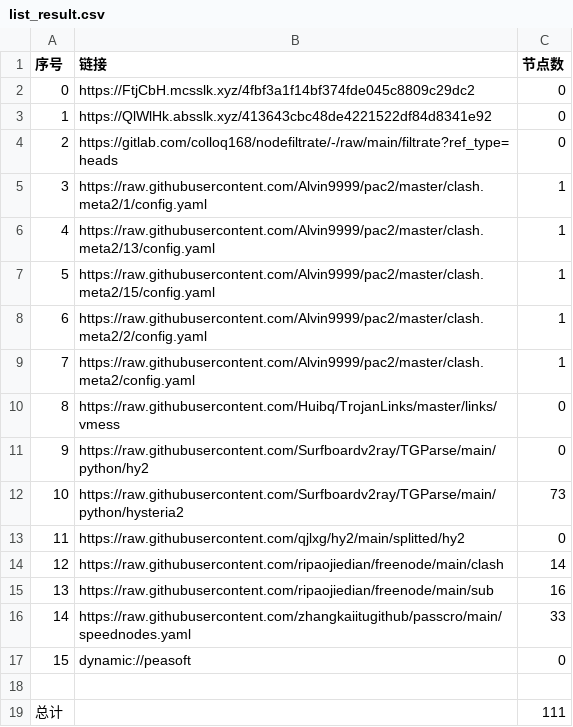
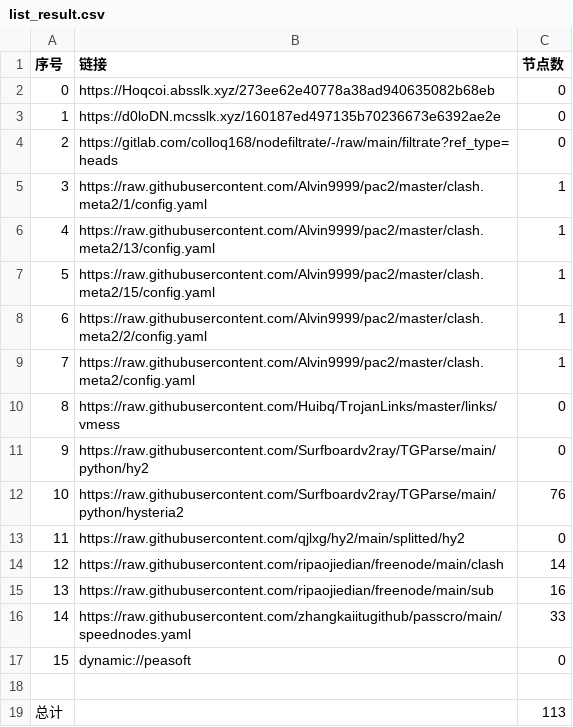
Before and after one commit to haygcao/NoMoreWalls, a CSV file: list_result.csv, drawn as a sheet.

```diff
--- a/list_result.csv
+++ b/list_result.csv
@@ -1,4 +1,4 @@
 序号,链接,节点数
-0,https://FtjCbH.mcsslk.xyz/4fbf3a1f14bf374fde045c8809c29dc2,0
-1,https://QlWlHk.absslk.xyz/413643cbc48de4221522df84d8341e92,0
+0,https://Hoqcoi.absslk.xyz/273ee62e40778a38ad940635082b68eb,0
+1,https://d0loDN.mcsslk.xyz/160187ed497135b70236673e6392ae2e,0
 2,https://gitlab.com/colloq168/nodefiltrate/-/raw/main/filtrate?ref_type=heads,0
@@ -11,3 +11,3 @@
 9,https://raw.githubusercontent.com/Surfboardv2ray/TGParse/main/python/hy2,0
-10,https://raw.githubusercontent.com/Surfboardv2ray/TGParse/main/python/hysteria2,73
+10,https://raw.githubusercontent.com/Surfboardv2ray/TGParse/main/python/hysteria2,76
 11,https://raw.githubusercontent.com/qjlxg/hy2/main/splitted/hy2,0
@@ -18,2 +18,2 @@
 
-总计,,111
+总计,,113
```
Also changed, not shown: 6 other files.
